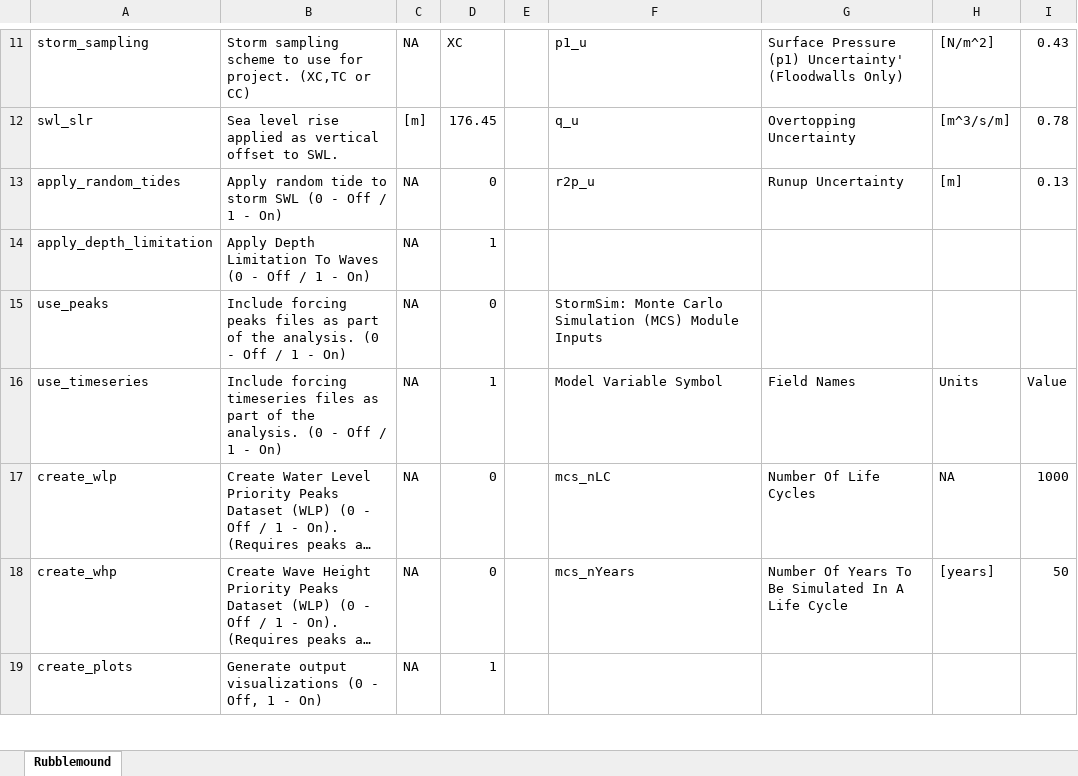
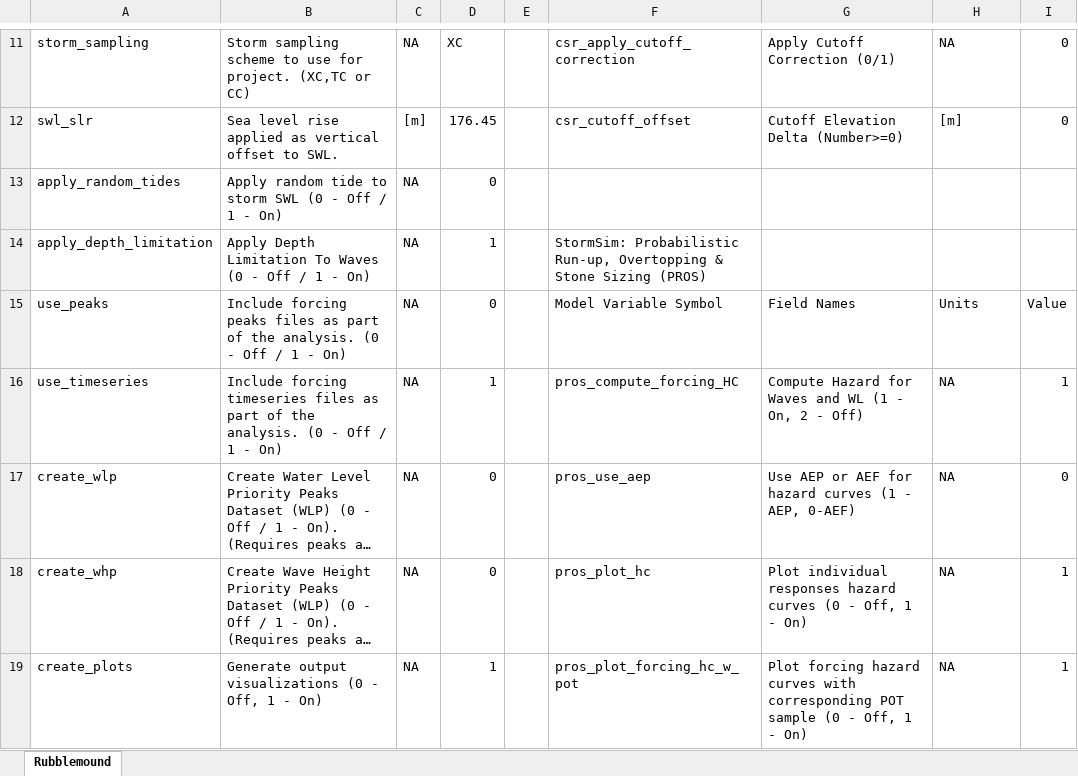
Before and after one commit to coastal-hazards-system/StormSim-Library, an Excel workbook: SS_rubblemound_input.xlsx, sheet Rubblemound, drawn as a sheet; only a part is shown, gaps mark what is left out; long unchanged cells end in …; values as stored, in another font and other column widths than the file's, no cell formats; the diff covers the shown part only; the diff names each change by its address in the sheet, - before the commit and + after, or states it on an @@ line.

```diff
--- a/SS_rubblemound_input.xlsx (sheet Rubblemound)
+++ b/SS_rubblemound_input.xlsx (sheet Rubblemound)
-F11: p1_u
+F11: csr_apply_cutoff_correction
-G11: Surface Pressure (p1) Uncertainty' (Floodwalls Only)
+G11: Apply Cutoff Correction (0/1)
-H11: [N/m^2]
+H11: NA
-I11: 0.43
+I11: 0
-F12: q_u
+F12: csr_cutoff_offset
-G12: Overtopping Uncertainty
+G12: Cutoff Elevation Delta (Number>=0)
-H12: [m^3/s/m]
+H12: [m]
-I12: 0.78
+I12: 0
-F13: r2p_u
+F13: (empty)
-G13: Runup Uncertainty
+G13: (empty)
-H13: [m]
+H13: (empty)
-I13: 0.13
+I13: (empty)
-F14: (empty)
+F14: StormSim: Probabilistic Run-up, Overtopping & Stone Sizing (PROS)
-F15: StormSim: Monte Carlo Simulation (MCS) Module Inputs
+F15: Model Variable Symbol
-G15: (empty)
+G15: Field Names
-H15: (empty)
+H15: Units
-I15: (empty)
+I15: Value
-F16: Model Variable Symbol
+F16: pros_compute_forcing_HC
-G16: Field Names
+G16: Compute Hazard for Waves and WL (1 - On, 2 - Off)
-H16: Units
+H16: NA
-I16: Value
+I16: 1
-F17: mcs_nLC
+F17: pros_use_aep
-G17: Number Of Life Cycles
+G17: Use AEP or AEF for hazard curves (1 - AEP, 0-AEF)
-I17: 1000
+I17: 0
-F18: mcs_nYears
+F18: pros_plot_hc
-G18: Number Of Years To Be Simulated In A Life Cycle
+G18: Plot individual responses hazard curves (0 - Off, 1 - On)
-H18: [years]
+H18: NA
-I18: 50
+I18: 1
-F19: (empty)
+F19: pros_plot_forcing_hc_w_pot
-G19: (empty)
+G19: Plot forcing hazard curves with corresponding POT sample (0 - Off, 1 - On)
-H19: (empty)
+H19: NA
-I19: (empty)
+I19: 1
```
Also changed, not shown: 4 added rows, 9 removed rows and 70 edited cells elsewhere in this sheet, cell formats, SS_floodwall_input.xlsx, SS_levee_input.xlsx.
